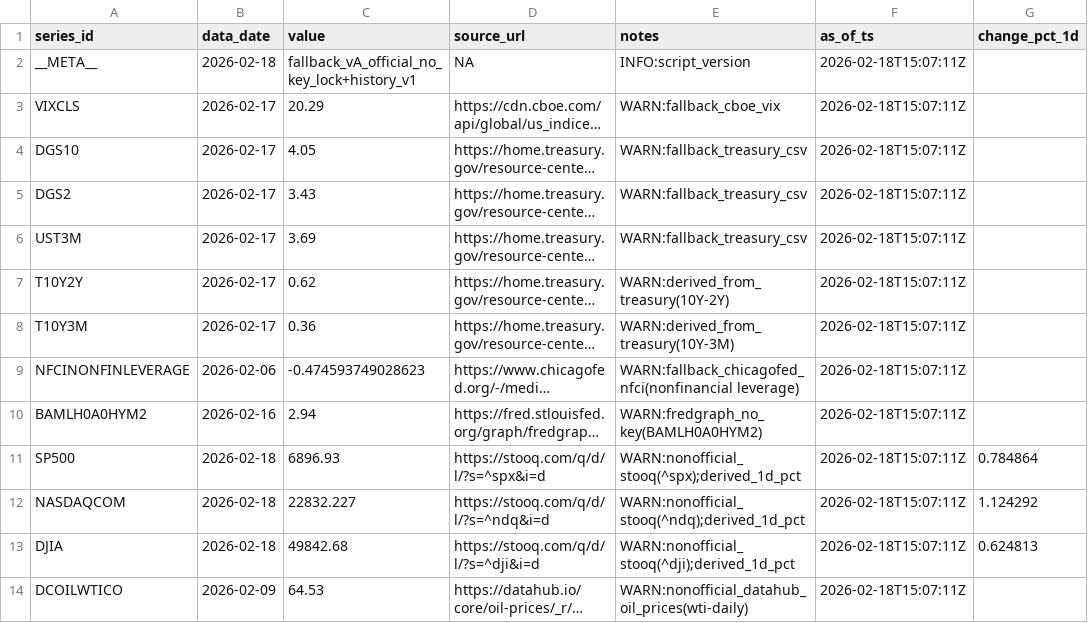
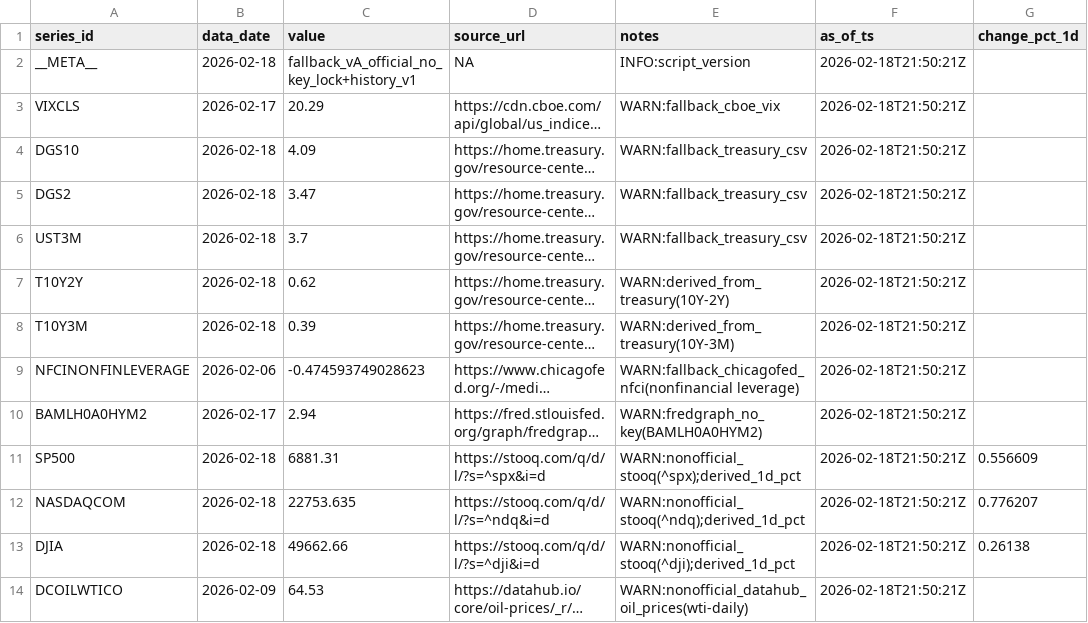
Before and after one commit to Joseph-Chou911/fred-cache, a CSV file: fallback_cache/latest.csv, drawn as a sheet; long unchanged cells end in …; the diff names each change by its address in the sheet, - before the commit and + after, or states it on an @@ line.

```diff
--- a/fallback_cache/latest.csv
+++ b/fallback_cache/latest.csv
-F2:F14 (as_of_ts): 2026-02-18T15:07:11Z
+F2:F14 (as_of_ts): 2026-02-18T21:50:21Z
-B4:B8 (data_date): 2026-02-17
+B4:B8 (data_date): 2026-02-18
-C4 (value): 4.05
+C4 (value): 4.09
-C5 (value): 3.43
+C5 (value): 3.47
-C6 (value): 3.69
+C6 (value): 3.7
-C8 (value): 0.36
+C8 (value): 0.39
-B10 (data_date): 2026-02-16
+B10 (data_date): 2026-02-17
-C11 (value): 6896.93
+C11 (value): 6881.31
-G11 (change_pct_1d): 0.784864
+G11 (change_pct_1d): 0.556609
-C12 (value): 22832.227
+C12 (value): 22753.635
-G12 (change_pct_1d): 1.124292
+G12 (change_pct_1d): 0.776207
-C13 (value): 49842.68
+C13 (value): 49662.66
-G13 (change_pct_1d): 0.624813
+G13 (change_pct_1d): 0.26138
```
Also changed, not shown: 2 other files.
